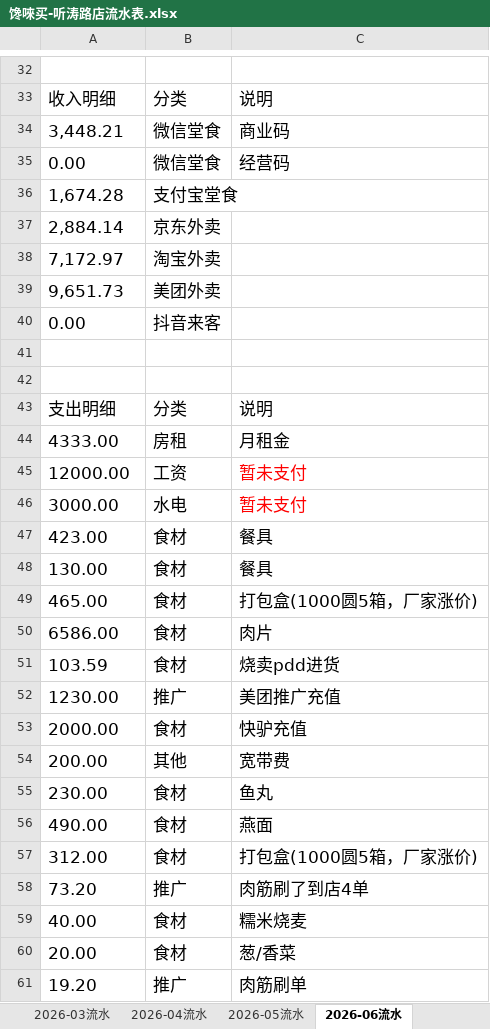
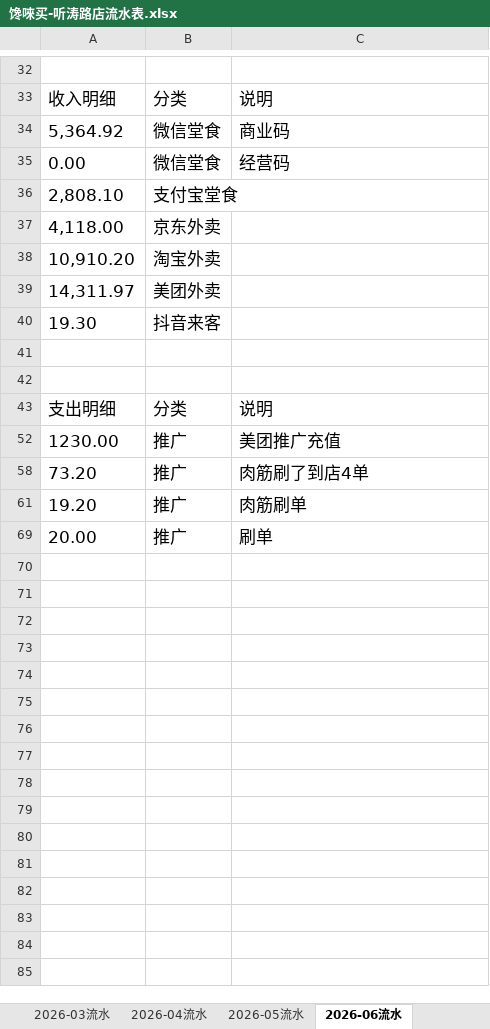
Before and after one commit to OldChicken/ChanWeiMai, an Excel workbook: 财务与流水/馋唻买-听涛路店流水表.xlsx, sheet 2026-06流水, drawn as a sheet; only a part is shown, gaps mark what is left out; the shorter side is filled out with more unchanged rows; values as stored, in another font and other column widths than the file's, no borders; table styles not drawn; the diff covers the shown part only; the diff names each change by its address in the sheet, - before the commit and + after, or states it on an @@ line.

```diff
--- a/财务与流水/馋唻买-听涛路店流水表.xlsx (sheet 2026-06流水)
+++ b/财务与流水/馋唻买-听涛路店流水表.xlsx (sheet 2026-06流水)
-A34: 3,448.21
+A34: 5,364.92
-A36: 1,674.28
+A36: 2,808.10
-A37: 2,884.14
+A37: 4,118.00
-A38: 7,172.97
+A38: 10,910.20
-A39: 9,651.73
+A39: 14,311.97
-A40: 0.00
+A40: 19.30
@@ row 44 hidden: 4333.00 | 房租 | 月租金 @@
@@ row 45 hidden: 12000.00 | 工资 | 暂未支付 @@
@@ row 46 hidden: 3000.00 | 水电 | 暂未支付 @@
@@ row 47 hidden: 423.00 | 食材 | 餐具 @@
@@ row 48 hidden: 130.00 | 食材 | 餐具 @@
@@ row 49 hidden: 465.00 | 食材 | 打包盒(1000圆5箱，厂家涨价) @@
@@ row 50 hidden: 6586.00 | 食材 | 肉片 @@
@@ row 51 hidden: 103.59 | 食材 | 烧卖pdd进货 @@
@@ row 53 hidden: 2000.00 | 食材 | 快驴充值 @@
@@ row 54 hidden: 200.00 | 其他 | 宽带费 @@
@@ row 55 hidden: 230.00 | 食材 | 鱼丸 @@
@@ row 56 hidden: 490.00 | 食材 | 燕面 @@
@@ row 57 hidden: 312.00 | 食材 | 打包盒(1000圆5箱，厂家涨价) @@
@@ row 59 hidden: 40.00 | 食材 | 糯米烧麦 @@
@@ row 60 hidden: 20.00 | 食材 | 葱/香菜 @@
```
Also changed, not shown: 10 hidden or unhidden rows and 26 edited cells elsewhere in this sheet, sheet 2026-07流水, hidden cells.
